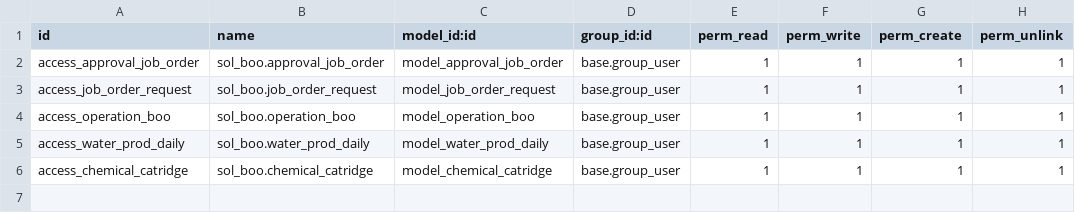
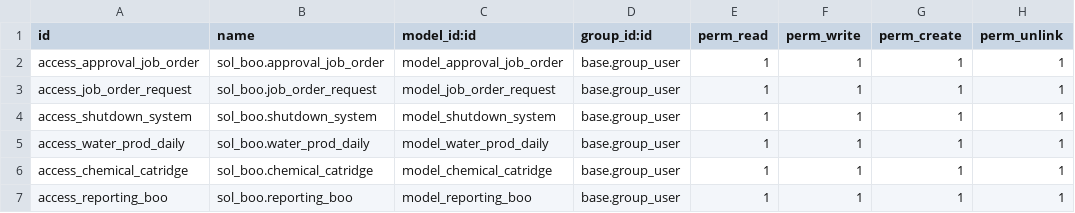
Before and after one commit to SOLINDA-CLOUD/solinda_odooUAT, a CSV file: sol_boo/security/ir.model.access.csv, drawn as a sheet.

```diff
--- a/sol_boo/security/ir.model.access.csv
+++ b/sol_boo/security/ir.model.access.csv
@@ -3,4 +3,5 @@ access_approval_job_order,sol_boo.approval_job_order,model_approval_job_order,ba
 access_job_order_request,sol_boo.job_order_request,model_job_order_request,base.group_user,1,1,1,1
-access_operation_boo,sol_boo.operation_boo,model_operation_boo,base.group_user,1,1,1,1
+access_shutdown_system,sol_boo.shutdown_system,model_shutdown_system,base.group_user,1,1,1,1
 access_water_prod_daily,sol_boo.water_prod_daily,model_water_prod_daily,base.group_user,1,1,1,1
 access_chemical_catridge,sol_boo.chemical_catridge,model_chemical_catridge,base.group_user,1,1,1,1
+access_reporting_boo,sol_boo.reporting_boo,model_reporting_boo,base.group_user,1,1,1,1
```
Also changed, not shown: 15 other files.
